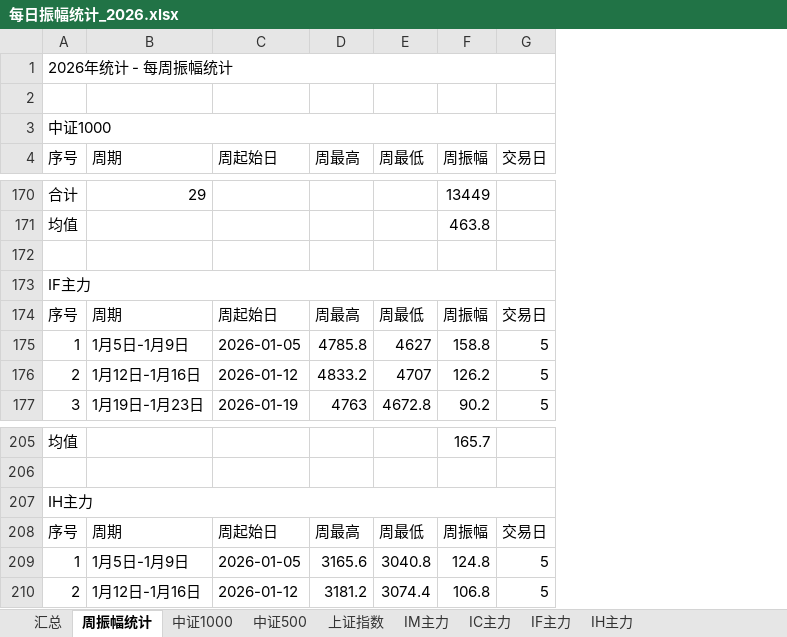
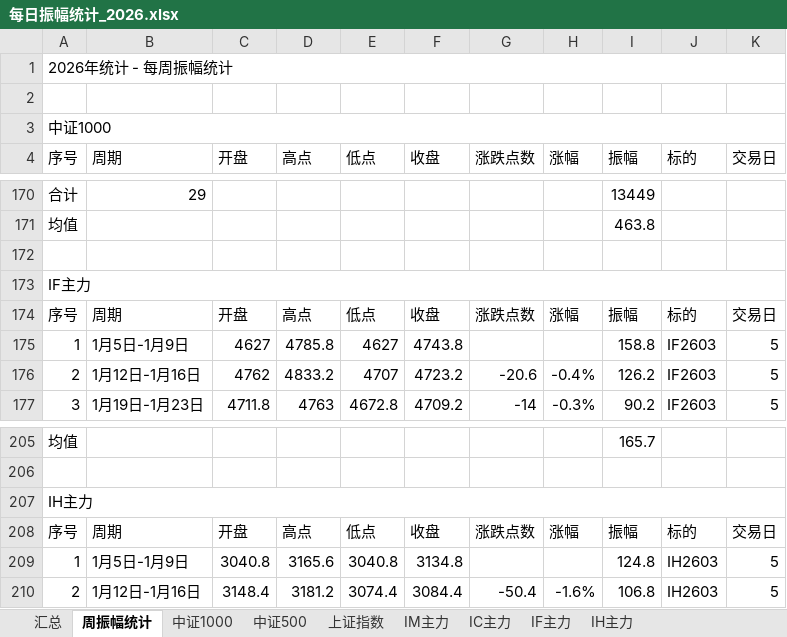
Before and after one commit to iputao-design/futures-amplitude-web, an Excel workbook: 每日振幅统计_2026.xlsx, sheet 周振幅统计, drawn as a sheet; only a part is shown, gaps mark what is left out; values as stored, in another font and other column widths than the file's, no cell formats; removed rows and columns are numbered as before the commit, all else as after; the diff covers the shown part only; the diff names each change by its address in the sheet, - before the commit and + after, or states it on an @@ line.

```diff
--- a/每日振幅统计_2026.xlsx (sheet 周振幅统计)
+++ b/每日振幅统计_2026.xlsx (sheet 周振幅统计)
-column C (周起始日), rows 174-177: 周起始日 | 2026-01-05 | 2026-01-12 | 2026-01-19; rows 208-210: 周起始日 | 2026-01-05 | 2026-01-12
+column C (开盘), rows 174-177: 开盘 | 4627 | 4762 | 4711.8; rows 208-210: 开盘 | 3040.8 | 3148.4
+column F (收盘), rows 174-177: 收盘 | 4743.8 | 4723.2 | 4709.2; rows 208-210: 收盘 | 3134.8 | 3084.4
+column G (涨跌点数), rows 174-177: 涨跌点数 |  | -20.6 | -14; rows 208-210: 涨跌点数 |  | -50.4
+column H (涨幅), rows 174-177: 涨幅 |  | -0.4% | -0.3%; rows 208-210: 涨幅 |  | -1.6%
+column J (标的), rows 174-177: 标的 | IF2603 | IF2603 | IF2603; rows 208-210: 标的 | IH2603 | IH2603
-D4: 周最高
+D4: 高点
-E4: 周最低
+E4: 低点
-I4: 周振幅
+I4: 振幅
-D174 (高点): 周最高
+D174 (高点): 高点
-E174 (低点): 周最低
+E174 (低点): 低点
-I174 (振幅): 周振幅
+I174 (振幅): 振幅
-D208 (高点): 周最高
+D208 (高点): 高点
-E208 (低点): 周最低
+E208 (低点): 低点
-I208 (振幅): 周振幅
+I208 (振幅): 振幅
```
Also changed, not shown: 12 edited cells elsewhere in this sheet, cell formats, formulas that keep their value, 每日振幅统计.xlsx, 5 other files.
